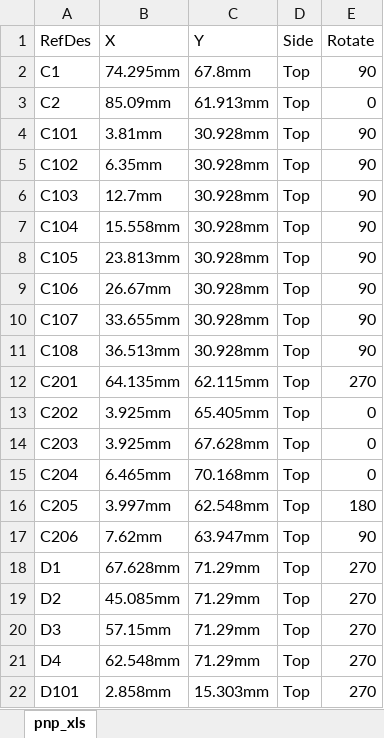
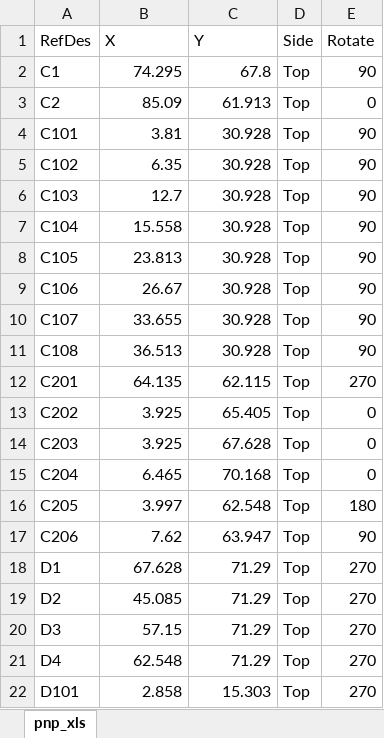
Before and after one commit to kiltum/arduino, an Excel workbook: pnp-xls.xlsx, sheet pnp_xls, drawn as a sheet; only a part is shown; values as stored, in another font and other column widths than the file's, no borders; the diff covers the shown part only; the diff names each change by its address in the sheet, - before the commit and + after, or states it on an @@ line.

```diff
--- a/pnp-xls.xlsx (sheet pnp_xls)
+++ b/pnp-xls.xlsx (sheet pnp_xls)
-B2 (X): 74.295mm
+B2 (X): 74.295
-C2 (Y): 67.8mm
+C2 (Y): 67.8
-B3 (X): 85.09mm
+B3 (X): 85.09
-C3 (Y): 61.913mm
+C3 (Y): 61.913
-B4 (X): 3.81mm
+B4 (X): 3.81
-C4:C11 (Y): 30.928mm
+C4:C11 (Y): 30.928
-B5 (X): 6.35mm
+B5 (X): 6.35
-B6 (X): 12.7mm
+B6 (X): 12.7
-B7 (X): 15.558mm
+B7 (X): 15.558
-B8 (X): 23.813mm
+B8 (X): 23.813
-B9 (X): 26.67mm
+B9 (X): 26.67
-B10 (X): 33.655mm
+B10 (X): 33.655
-B11 (X): 36.513mm
+B11 (X): 36.513
-B12 (X): 64.135mm
+B12 (X): 64.135
-C12 (Y): 62.115mm
+C12 (Y): 62.115
-B13:B14 (X): 3.925mm
+B13:B14 (X): 3.925
-C13 (Y): 65.405mm
+C13 (Y): 65.405
-C14 (Y): 67.628mm
+C14 (Y): 67.628
-B15 (X): 6.465mm
+B15 (X): 6.465
-C15 (Y): 70.168mm
+C15 (Y): 70.168
-B16 (X): 3.997mm
+B16 (X): 3.997
-C16 (Y): 62.548mm
+C16 (Y): 62.548
-B17 (X): 7.62mm
+B17 (X): 7.62
-C17 (Y): 63.947mm
+C17 (Y): 63.947
-B18 (X): 67.628mm
+B18 (X): 67.628
-C18:C21 (Y): 71.29mm
+C18:C21 (Y): 71.29
-B19 (X): 45.085mm
+B19 (X): 45.085
-B20 (X): 57.15mm
+B20 (X): 57.15
-B21 (X): 62.548mm
+B21 (X): 62.548
-B22 (X): 2.858mm
+B22 (X): 2.858
-C22 (Y): 15.303mm
+C22 (Y): 15.303
```
Also changed, not shown: 156 edited cells elsewhere in this sheet, 1 other file.
